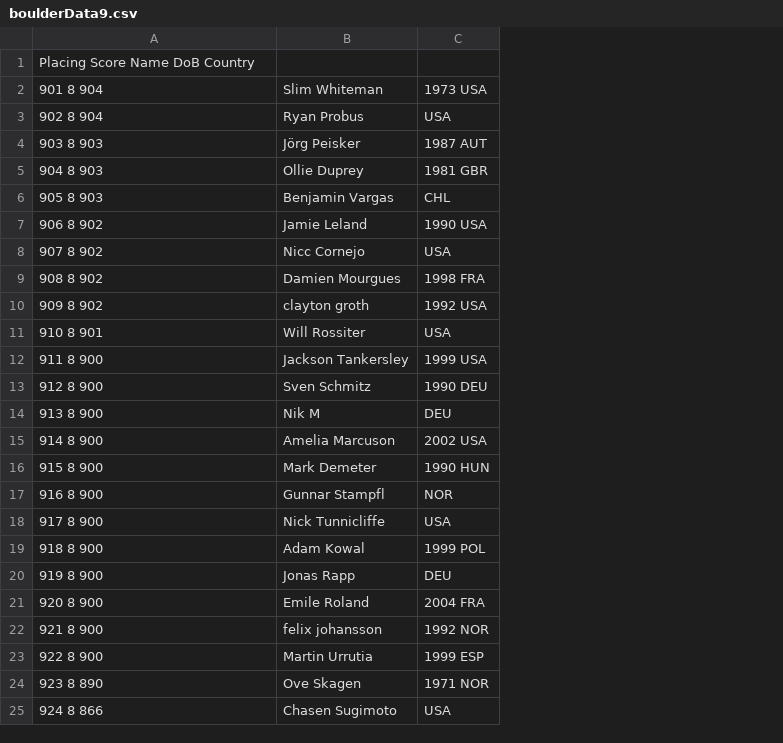
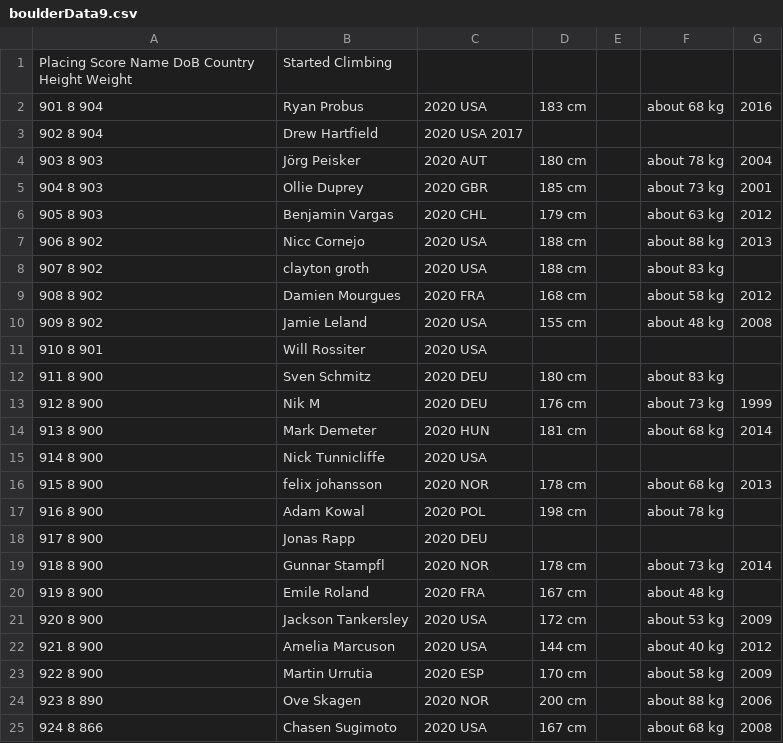
Before and after one commit to Bundar/d8ta.nu, a CSV file: scraper/data/boulder-data/boulderData9.csv, drawn as a sheet; only a part is shown; removed rows and columns are numbered as before the commit, all else as after; the diff covers the shown part only; the diff names each change by its address in the sheet, - before the commit and + after, or states it on an @@ line.

```diff
--- a/scraper/data/boulder-data/boulderData9.csv
+++ b/scraper/data/boulder-data/boulderData9.csv
-column C, rows 2-25: 1973 USA | USA | 1987 AUT | 1981 GBR | CHL | 1990 USA | USA | 1998 FRA | 1992 USA | USA | 1999 USA | 1990 DEU | DEU | 2002 USA | 1990 HUN | NOR | USA | 1999 POL | DEU | 2004 FRA | 1992 NOR | 1999 ESP | 1971 NOR | USA
+column C, rows 2-25: 2020 USA | 2020 USA 2017 | 2020 AUT | 2020 GBR | 2020 CHL | 2020 USA | 2020 USA | 2020 FRA | 2020 USA | 2020 USA | 2020 DEU | 2020 DEU | 2020 HUN | 2020 USA | 2020 NOR | 2020 POL | 2020 DEU | 2020 NOR | 2020 FRA | 2020 USA | 2020 USA | 2020 ESP | 2020 NOR | 2020 USA
+column D, rows 2-25: 183 cm |  | 180 cm | 185 cm | 179 cm | 188 cm | 188 cm | 168 cm | 155 cm |  | 180 cm | 176 cm | 181 cm |  | 178 cm | 198 cm |  | 178 cm | 167 cm | 172 cm | 144 cm | 170 cm | 200 cm | 167 cm
+column E, empty
+column F, rows 2-25: about 68 kg |  | about 78 kg | about 73 kg | about 63 kg | about 88 kg | about 83 kg | about 58 kg | about 48 kg |  | about 83 kg | about 73 kg | about 68 kg |  | about 68 kg | about 78 kg |  | about 73 kg | about 48 kg | about 53 kg | about 40 kg | about 58 kg | about 88 kg | about 68 kg
+column G, rows 2-25: 2016 |  | 2004 | 2001 | 2012 | 2013 |  | 2012 | 2008 |  |  | 1999 | 2014 |  | 2013 |  |  | 2014 |  | 2009 | 2012 | 2009 | 2006 | 2008
-row 1: Placing Score Name DoB Country
+row 1: Placing Score Name DoB Country Height Weight | Started Climbing
-B2: Slim Whiteman
+B2: Ryan Probus
-B3: Ryan Probus
+B3: Drew Hartfield
-B7: Jamie Leland
+B7: Nicc Cornejo
-B8: Nicc Cornejo
+B8: clayton groth
-B10: clayton groth
+B10: Jamie Leland
-B12: Jackson Tankersley
+B12: Sven Schmitz
-B13: Sven Schmitz
+B13: Nik M
-B14: Nik M
+B14: Mark Demeter
-B15: Amelia Marcuson
+B15: Nick Tunnicliffe
-B16: Mark Demeter
+B16: felix johansson
-B17: Gunnar Stampfl
+B17: Adam Kowal
-B18: Nick Tunnicliffe
+B18: Jonas Rapp
-B19: Adam Kowal
+B19: Gunnar Stampfl
-B20: Jonas Rapp
+B20: Emile Roland
-B21: Emile Roland
+B21: Jackson Tankersley
-B22: felix johansson
+B22: Amelia Marcuson
```
Also changed, not shown: 34 edited cells elsewhere in this file, scraper/data/boulder-data/boulderData0.csv, scraper/data/boulder-data/boulderData1.csv, 18 other files.
